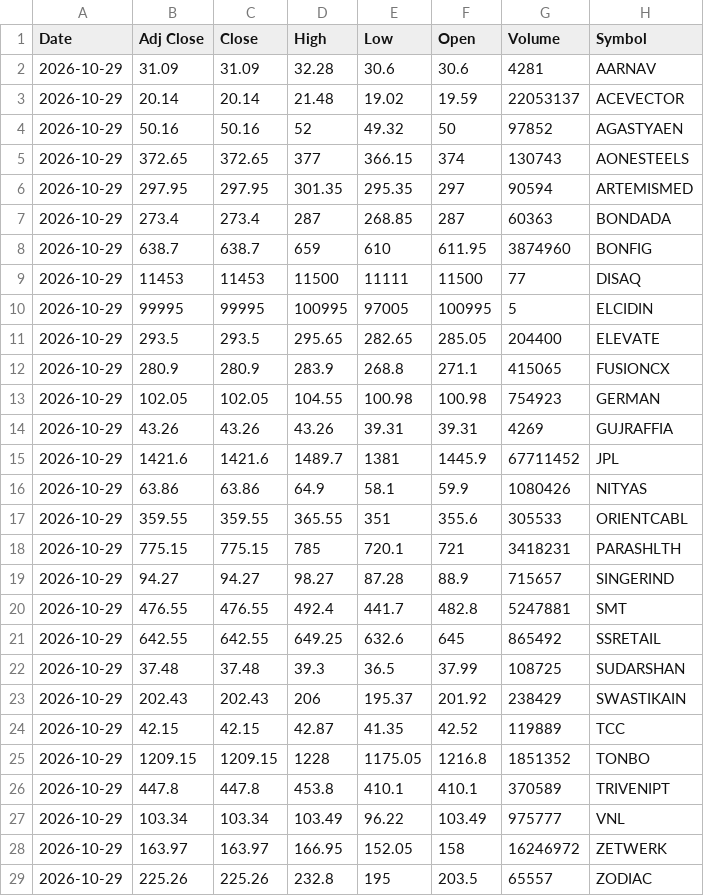
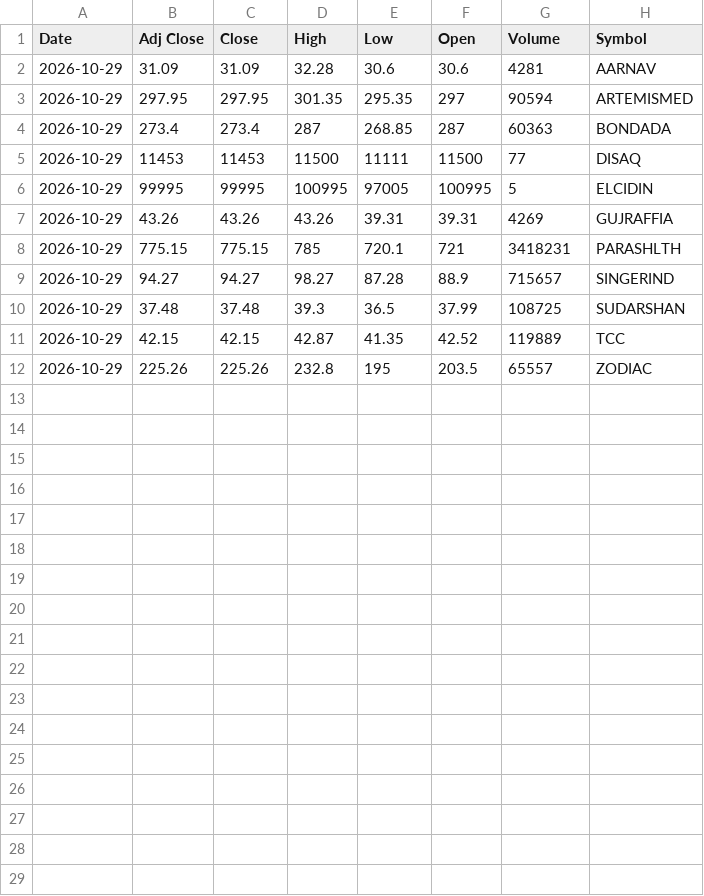
Before and after one commit to VarunNeel/alphatrace-feed, a CSV file: ohlcv/DAILY_OHLCV.csv, drawn as a sheet.

Commit message:
OHLCV 2026-10-29

```diff
--- a/ohlcv/DAILY_OHLCV.csv
+++ b/ohlcv/DAILY_OHLCV.csv
@@ -2,28 +2,11 @@ Date,Adj Close,Close,High,Low,Open,Volume,Symbol
 2026-10-29,31.09,31.09,32.28,30.6,30.6,4281,AARNAV
-2026-10-29,20.14,20.14,21.48,19.02,19.59,22053137,ACEVECTOR
-2026-10-29,50.16,50.16,52,49.32,50,97852,AGASTYAEN
-2026-10-29,372.65,372.65,377,366.15,374,130743,AONESTEELS
 2026-10-29,297.95,297.95,301.35,295.35,297,90594,ARTEMISMED
 2026-10-29,273.4,273.4,287,268.85,287,60363,BONDADA
-2026-10-29,638.7,638.7,659,610,611.95,3874960,BONFIG
 2026-10-29,11453,11453,11500,11111,11500,77,DISAQ
 2026-10-29,99995,99995,100995,97005,100995,5,ELCIDIN
-2026-10-29,293.5,293.5,295.65,282.65,285.05,204400,ELEVATE
-2026-10-29,280.9,280.9,283.9,268.8,271.1,415065,FUSIONCX
-2026-10-29,102.05,102.05,104.55,100.98,100.98,754923,GERMAN
 2026-10-29,43.26,43.26,43.26,39.31,39.31,4269,GUJRAFFIA
-2026-10-29,1421.6,1421.6,1489.7,1381,1445.9,67711452,JPL
-2026-10-29,63.86,63.86,64.9,58.1,59.9,1080426,NITYAS
-2026-10-29,359.55,359.55,365.55,351,355.6,305533,ORIENTCABL
 2026-10-29,775.15,775.15,785,720.1,721,3418231,PARASHLTH
 2026-10-29,94.27,94.27,98.27,87.28,88.9,715657,SINGERIND
-2026-10-29,476.55,476.55,492.4,441.7,482.8,5247881,SMT
-2026-10-29,642.55,642.55,649.25,632.6,645,865492,SSRETAIL
 2026-10-29,37.48,37.48,39.3,36.5,37.99,108725,SUDARSHAN
-2026-10-29,202.43,202.43,206,195.37,201.92,238429,SWASTIKAIN
 2026-10-29,42.15,42.15,42.87,41.35,42.52,119889,TCC
-2026-10-29,1209.15,1209.15,1228,1175.05,1216.8,1851352,TONBO
-2026-10-29,447.8,447.8,453.8,410.1,410.1,370589,TRIVENIPT
-2026-10-29,103.34,103.34,103.49,96.22,103.49,975777,VNL
-2026-10-29,163.97,163.97,166.95,152.05,158,16246972,ZETWERK
 2026-10-29,225.26,225.26,232.8,195,203.5,65557,ZODIAC
```
Also changed, not shown: ohlcv/daily/2026-10-29.csv, 2 other files.
